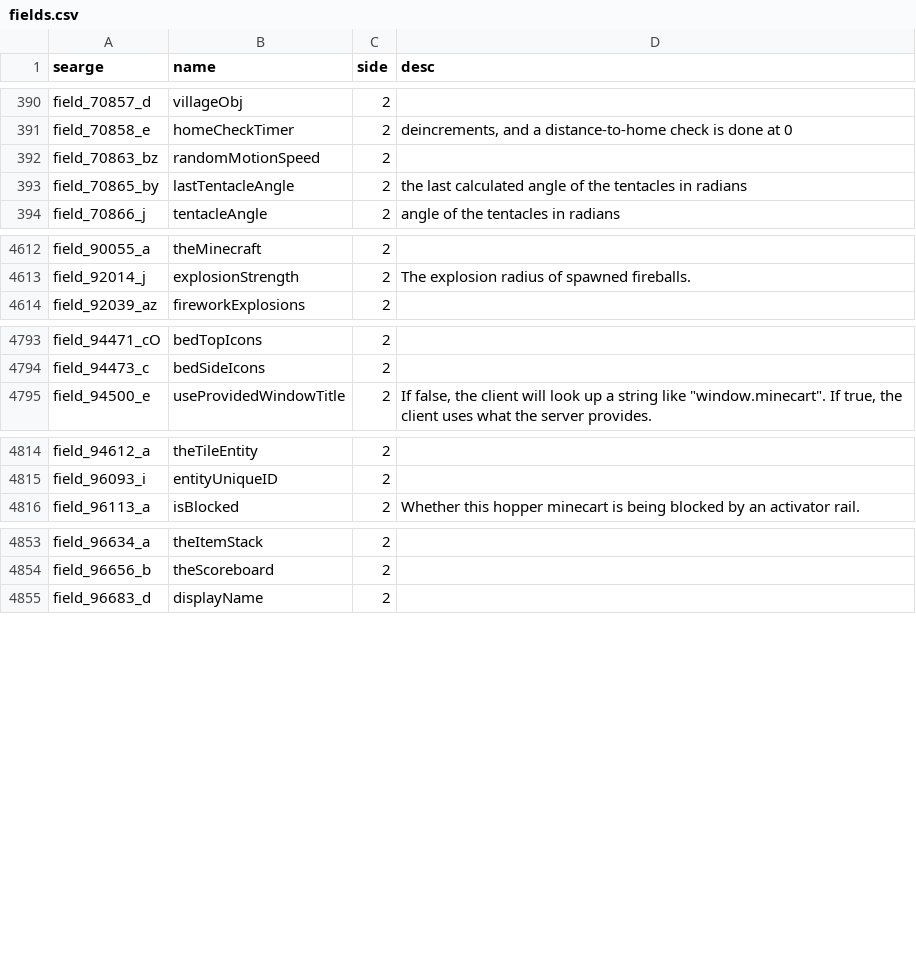
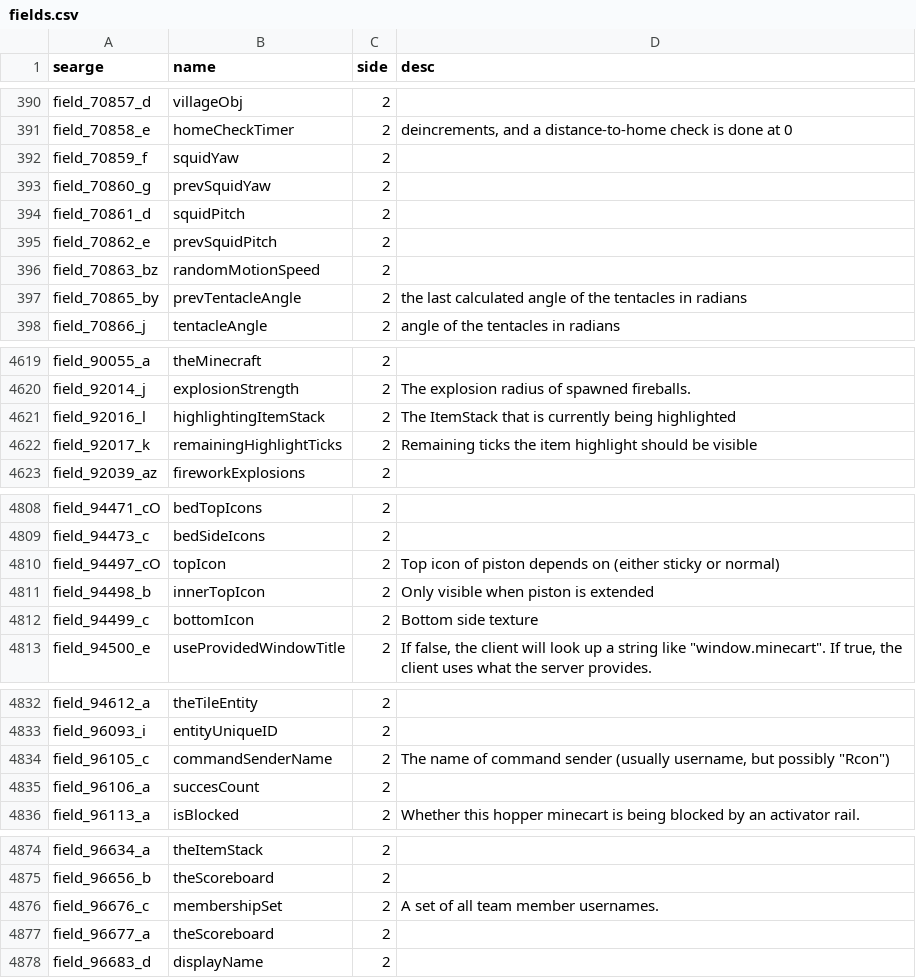
Before and after one commit to MinecraftForge/MinecraftForge, a CSV file: fml/conf/fields.csv, drawn as a sheet; only a part is shown, gaps mark what is left out; the diff covers the shown part only.

```diff
--- a/fml/conf/fields.csv
+++ b/fml/conf/fields.csv
@@ -391,4 +391,8 @@ field_70857_d,villageObj,2,
 field_70858_e,homeCheckTimer,2,"deincrements, and a distance-to-home check is done at 0"
+field_70859_f,squidYaw,2,
+field_70860_g,prevSquidYaw,2,
+field_70861_d,squidPitch,2,
+field_70862_e,prevSquidPitch,2,
 field_70863_bz,randomMotionSpeed,2,
-field_70865_by,lastTentacleAngle,2,the last calculated angle of the tentacles in radians
+field_70865_by,prevTentacleAngle,2,the last calculated angle of the tentacles in radians
 field_70866_j,tentacleAngle,2,angle of the tentacles in radians
@@ -4613,2 +4620,4 @@ field_90055_a,theMinecraft,2,
 field_92014_j,explosionStrength,2,The explosion radius of spawned fireballs.
+field_92016_l,highlightingItemStack,2,The ItemStack that is currently being highlighted
+field_92017_k,remainingHighlightTicks,2,Remaining ticks the item highlight should be visible
 field_92039_az,fireworkExplosions,2,
@@ -4794,2 +4809,5 @@ field_94471_cO,bedTopIcons,2,
 field_94473_c,bedSideIcons,2,
+field_94497_cO,topIcon,2,Top icon of piston depends on (either sticky or normal)
+field_94498_b,innerTopIcon,2,Only visible when piston is extended
+field_94499_c,bottomIcon,2,Bottom side texture
 field_94500_e,useProvidedWindowTitle,2,"If false, the client will look up a string like ""window.minecart"". If true, the client uses what the server provides."
@@ -4815,2 +4833,4 @@ field_94612_a,theTileEntity,2,
 field_96093_i,entityUniqueID,2,
+field_96105_c,commandSenderName,2,"The name of command sender (usually username, but possibly ""Rcon"")"
+field_96106_a,succesCount,2,
 field_96113_a,isBlocked,2,Whether this hopper minecart is being blocked by an activator rail.
@@ -4854,2 +4875,4 @@ field_96634_a,theItemStack,2,
 field_96656_b,theScoreboard,2,
+field_96676_c,membershipSet,2,A set of all team member usernames.
+field_96677_a,theScoreboard,2,
 field_96683_d,displayName,2,
```
Also changed, not shown: 10 added rows and 4 edited cells elsewhere in this file, fml/conf/methods.csv, fml/conf/packages.csv, 18 other files.
